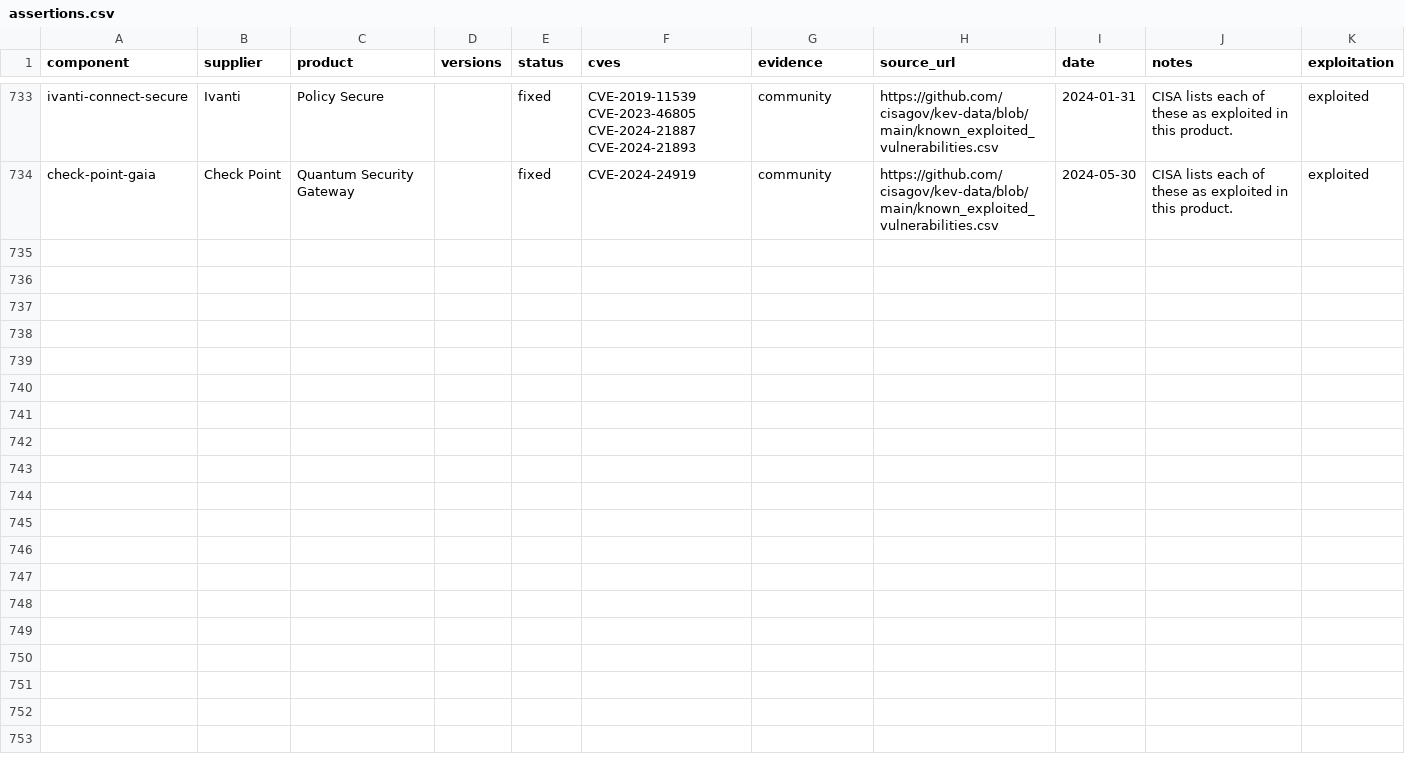
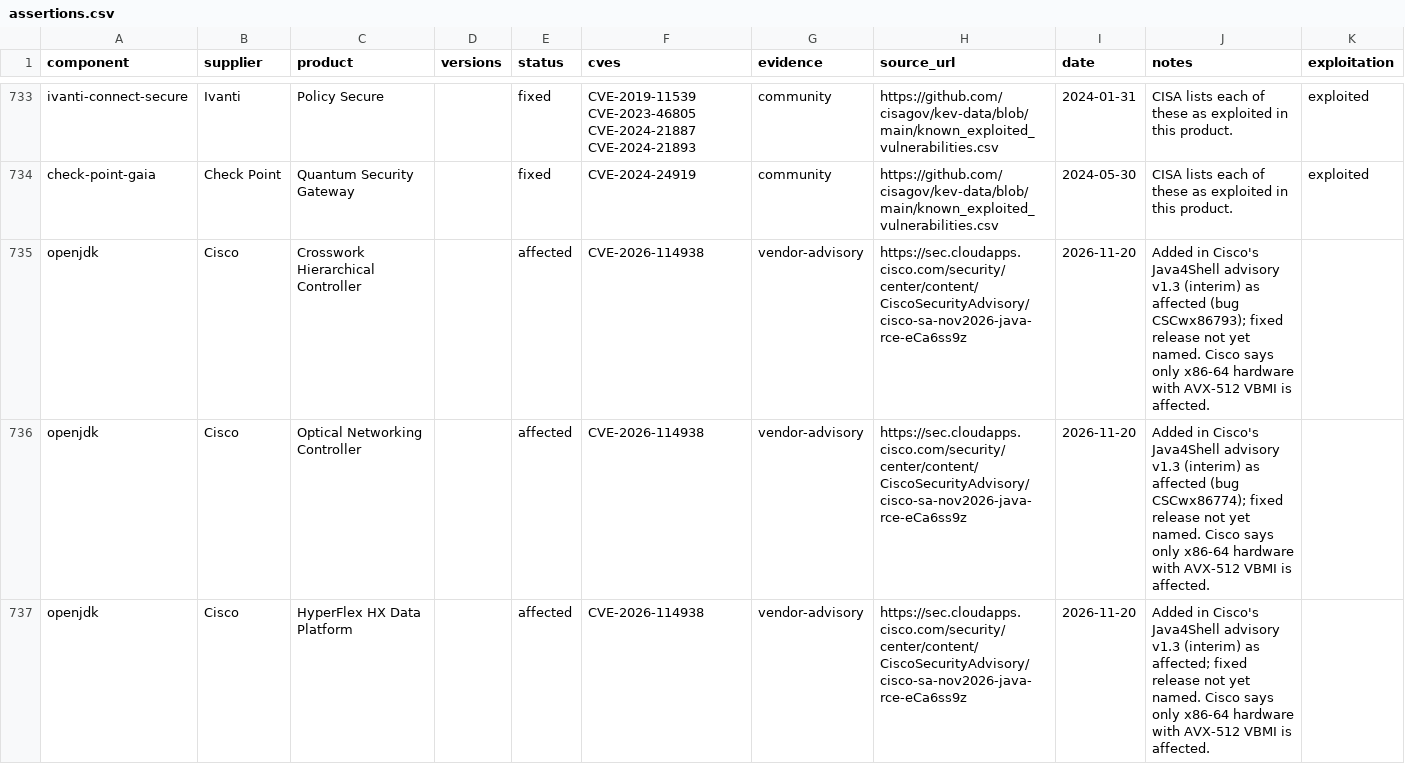
Before and after one commit to benheise/Xenolith, a CSV file: community/assertions.csv, drawn as a sheet; only a part is shown, gaps mark what is left out; the diff covers the shown part only; the diff names each change by its address in the sheet, - before the commit and + after, or states it on an @@ line.

```diff
--- a/community/assertions.csv
+++ b/community/assertions.csv
+row 735: openjdk | Cisco | Crosswork Hierarchical Controller |  | affected | CVE-2026-114938 | vendor-advisory | https://sec.cloudapps.cisco.com/security/center/content/CiscoSecurityAdvisory/cisco-sa-nov2026-java-rce-eCa6ss9z | 2026-11-20 | Added in Cisco's Java4Shell advisory v1.3 (interim) as affected (bug CSCwx86793); fixed release not yet named. Cisco says only x86-64 hardware with AVX-512 VBMI is affected.
+row 736: openjdk | Cisco | Optical Networking Controller |  | affected | CVE-2026-114938 | vendor-advisory | https://sec.cloudapps.cisco.com/security/center/content/CiscoSecurityAdvisory/cisco-sa-nov2026-java-rce-eCa6ss9z | 2026-11-20 | Added in Cisco's Java4Shell advisory v1.3 (interim) as affected (bug CSCwx86774); fixed release not yet named. Cisco says only x86-64 hardware with AVX-512 VBMI is affected.
+row 737: openjdk | Cisco | HyperFlex HX Data Platform |  | affected | CVE-2026-114938 | vendor-advisory | https://sec.cloudapps.cisco.com/security/center/content/CiscoSecurityAdvisory/cisco-sa-nov2026-java-rce-eCa6ss9z | 2026-11-20 | Added in Cisco's Java4Shell advisory v1.3 (interim) as affected; fixed release not yet named. Cisco says only x86-64 hardware with AVX-512 VBMI is affected.
```
Also changed, not shown: 6 added rows and 15 edited cells elsewhere in this file, 6 other files.
